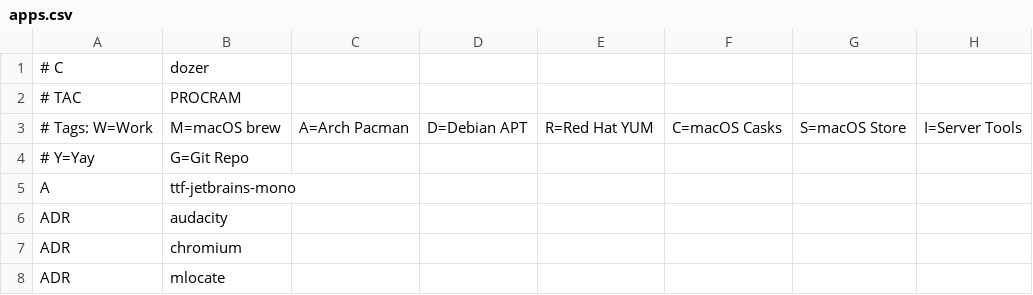
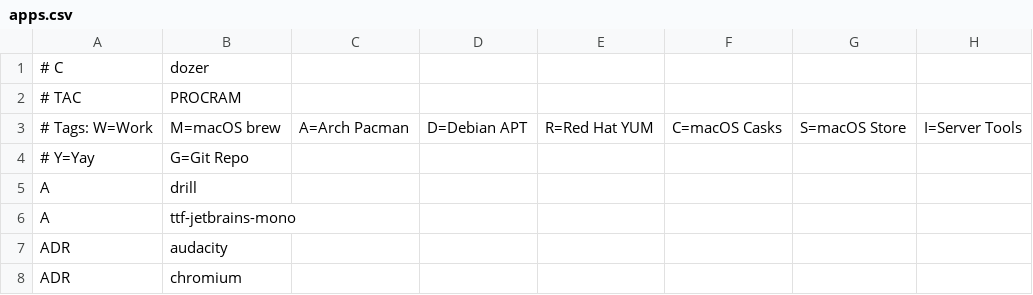
Before and after one commit to astsu777/bootstrap, a CSV file: apps.csv, drawn as a sheet; only a part is shown; the shorter side is filled out with more unchanged rows.

Commit message:
Add 'drill' package for Arch Linux

```diff
--- a/apps.csv
+++ b/apps.csv
@@ -4,2 +4,3 @@
 # Y=Yay, G=Git Repo
+A,drill
 A,ttf-jetbrains-mono
```
